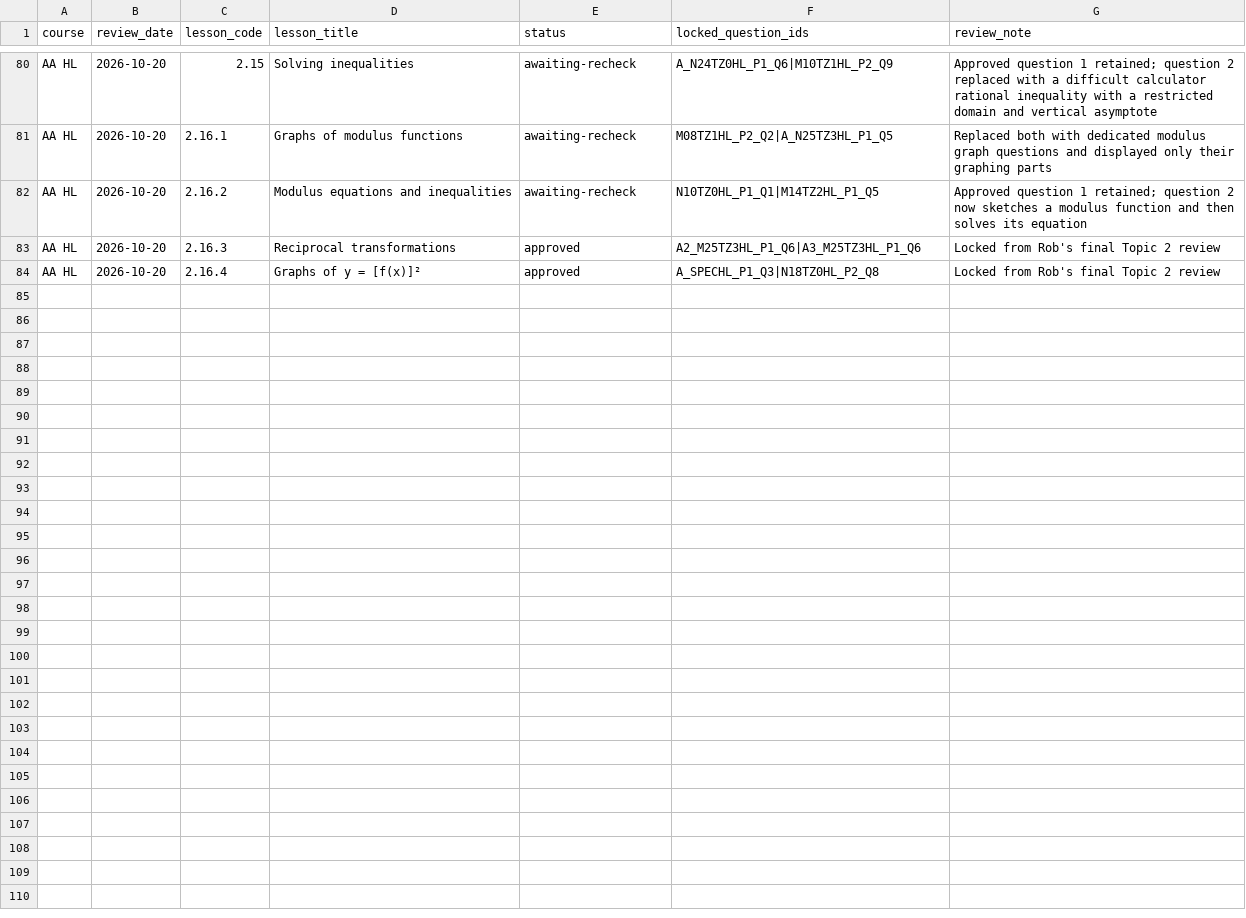
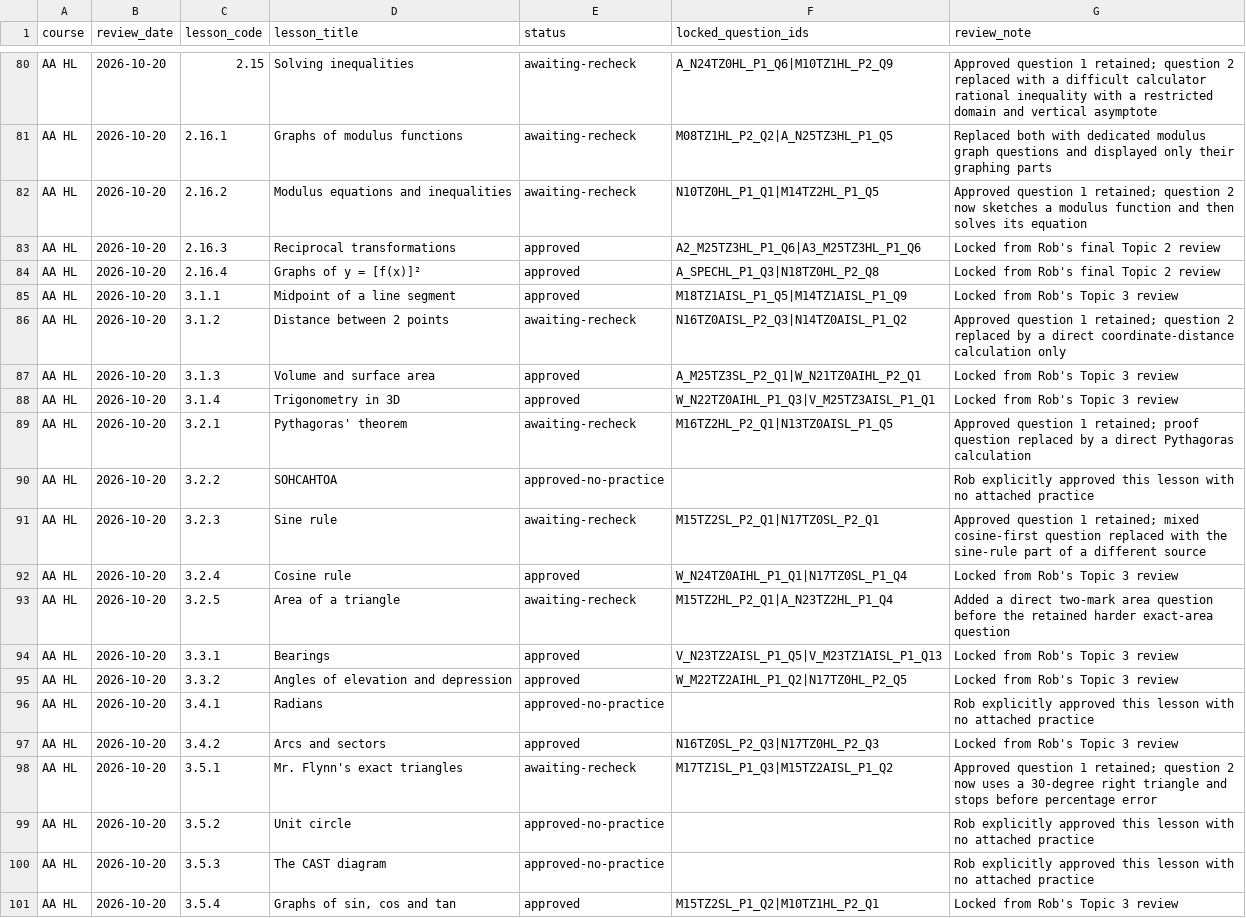
Before and after one commit to robbieflynn/mrflynnib-chatgpt, a CSV file: course-platform-pilot/course-question-review.csv, drawn as a sheet; only a part is shown, gaps mark what is left out; the diff names each change by its address in the sheet, - before the commit and + after, or states it on an @@ line.

Commit message:
Apply AA HL topic 3 review through 3.5.4

```diff
--- a/course-platform-pilot/course-question-review.csv
+++ b/course-platform-pilot/course-question-review.csv
+row 85: AA HL | 2026-10-20 | 3.1.1 | Midpoint of a line segment | approved | M18TZ1AISL_P1_Q5|M14TZ1AISL_P1_Q9 | Locked from Rob's Topic 3 review
+row 86: AA HL | 2026-10-20 | 3.1.2 | Distance between 2 points | awaiting-recheck | N16TZ0AISL_P2_Q3|N14TZ0AISL_P1_Q2 | Approved question 1 retained; question 2 replaced by a direct coordinate-distance calculation only
+row 87: AA HL | 2026-10-20 | 3.1.3 | Volume and surface area | approved | A_M25TZ3SL_P2_Q1|W_N21TZ0AIHL_P2_Q1 | Locked from Rob's Topic 3 review
+row 88: AA HL | 2026-10-20 | 3.1.4 | Trigonometry in 3D | approved | W_N22TZ0AIHL_P1_Q3|V_M25TZ3AISL_P1_Q1 | Locked from Rob's Topic 3 review
+row 89: AA HL | 2026-10-20 | 3.2.1 | Pythagoras' theorem | awaiting-recheck | M16TZ2HL_P2_Q1|N13TZ0AISL_P1_Q5 | Approved question 1 retained; proof question replaced by a direct Pythagoras calculation
+row 90: AA HL | 2026-10-20 | 3.2.2 | SOHCAHTOA | approved-no-practice |  | Rob explicitly approved this lesson with no attached practice
+row 91: AA HL | 2026-10-20 | 3.2.3 | Sine rule | awaiting-recheck | M15TZ2SL_P2_Q1|N17TZ0SL_P2_Q1 | Approved question 1 retained; mixed cosine-first question replaced with the sine-rule part of a different source
+row 92: AA HL | 2026-10-20 | 3.2.4 | Cosine rule | approved | W_N24TZ0AIHL_P1_Q1|N17TZ0SL_P1_Q4 | Locked from Rob's Topic 3 review
+row 93: AA HL | 2026-10-20 | 3.2.5 | Area of a triangle | awaiting-recheck | M15TZ2HL_P2_Q1|A_N23TZ2HL_P1_Q4 | Added a direct two-mark area question before the retained harder exact-area question
+row 94: AA HL | 2026-10-20 | 3.3.1 | Bearings | approved | V_N23TZ2AISL_P1_Q5|V_M23TZ1AISL_P1_Q13 | Locked from Rob's Topic 3 review
+row 95: AA HL | 2026-10-20 | 3.3.2 | Angles of elevation and depression | approved | W_M22TZ2AIHL_P1_Q2|N17TZ0HL_P2_Q5 | Locked from Rob's Topic 3 review
+row 96: AA HL | 2026-10-20 | 3.4.1 | Radians | approved-no-practice |  | Rob explicitly approved this lesson with no attached practice
+row 97: AA HL | 2026-10-20 | 3.4.2 | Arcs and sectors | approved | N16TZ0SL_P2_Q3|N17TZ0HL_P2_Q3 | Locked from Rob's Topic 3 review
+row 98: AA HL | 2026-10-20 | 3.5.1 | Mr. Flynn's exact triangles | awaiting-recheck | M17TZ1SL_P1_Q3|M15TZ2AISL_P1_Q2 | Approved question 1 retained; question 2 now uses a 30-degree right triangle and stops before percentage error
+row 99: AA HL | 2026-10-20 | 3.5.2 | Unit circle | approved-no-practice |  | Rob explicitly approved this lesson with no attached practice
+row 100: AA HL | 2026-10-20 | 3.5.3 | The CAST diagram | approved-no-practice |  | Rob explicitly approved this lesson with no attached practice
+row 101: AA HL | 2026-10-20 | 3.5.4 | Graphs of sin, cos and tan | approved | M15TZ2SL_P1_Q2|M10TZ1HL_P2_Q1 | Locked from Rob's Topic 3 review
```
Also changed, not shown: course-platform-pilot/practice-audit.csv, 2 other files.
